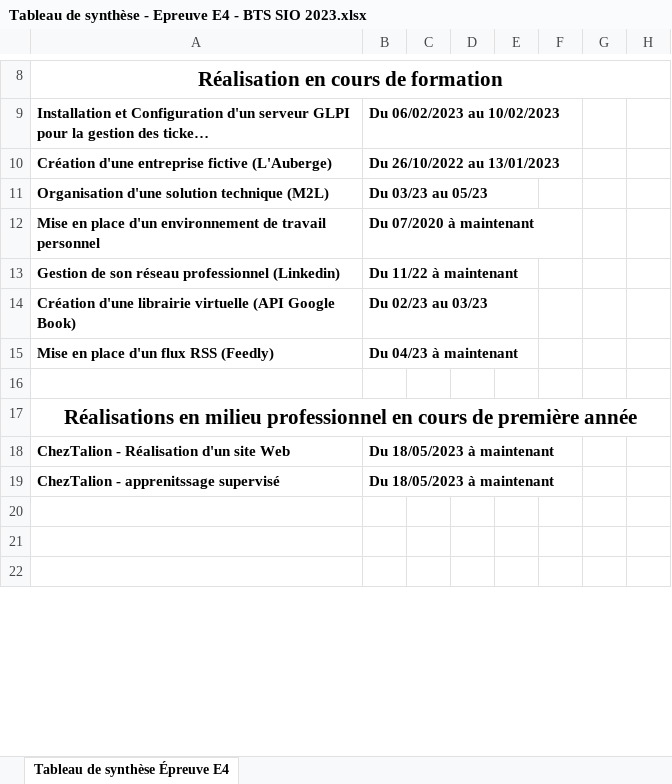
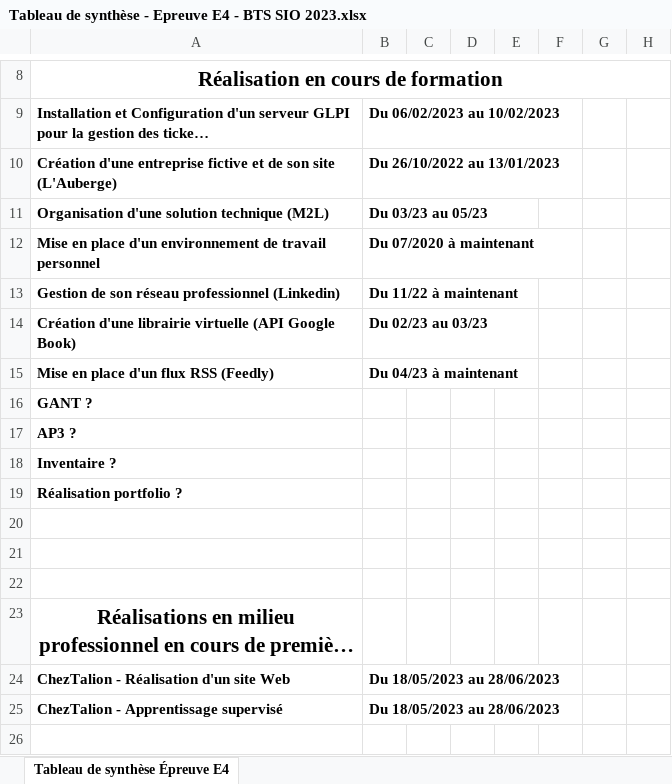
Before and after one commit to Yoann86/portfolio, an Excel workbook: assets/doc/Tableau de synthèse - Epreuve E4 - BTS SIO 2023.xlsx, sheet Tableau de synthèse Épreuve E4, drawn as a sheet; only a part is shown, gaps mark what is left out; the shorter side is filled out with more unchanged rows; long unchanged cells end in …; values as stored, in another font and other column widths than the file's, no borders; charts and pictures not drawn; removed rows and columns are numbered as before the commit, all else as after; the diff names each change by its address in the sheet, - before the commit and + after, or states it on an @@ line.

```diff
--- a/assets/doc/Tableau de synthèse - Epreuve E4 - BTS SIO 2023.xlsx (sheet Tableau de synthèse Épreuve E4)
+++ b/assets/doc/Tableau de synthèse - Epreuve E4 - BTS SIO 2023.xlsx (sheet Tableau de synthèse Épreuve E4)
-A10: …entreprise fictive (L'Auberge)
+A10: …entreprise fictive et de son site (L'Auberge)
+row 16: GANT ?
+row 17: AP3 ?
+row 18: Inventaire ?
+row 19: Réalisation portfolio ?
+row 20: (empty)
+row 21: (empty)
-A17:H17 merged
-B24: Du 18/05/2023 à maintenant
+B24: Du 18/05/2023 au 28/06/2023
-row 19: ChezTalion - apprenitssage supervisé | Du 18/05/2023 à maintenant
+row 25: ChezTalion - Apprentissage supervisé | Du 18/05/2023 au 28/06/2023
```
Also changed, not shown: charts or pictures, 6 other files.
